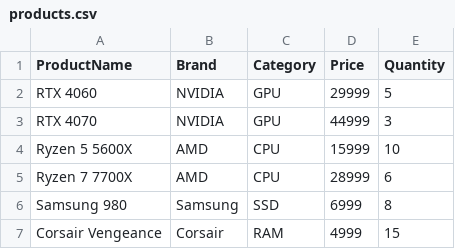
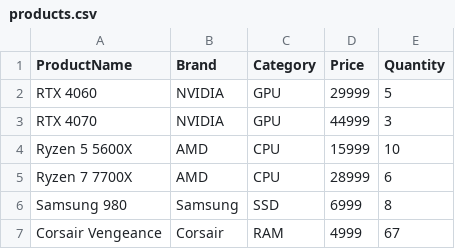
Before and after one commit to Dushyantcoder07/hardware_inventory, a CSV file: products.csv, drawn as a sheet.

```diff
--- a/products.csv
+++ b/products.csv
@@ -6,2 +6,2 @@ Ryzen 7 7700X,AMD,CPU,28999,6
 Samsung 980,Samsung,SSD,6999,8
-Corsair Vengeance,Corsair,RAM,4999,15
+Corsair Vengeance,Corsair,RAM,4999,67
```
Also changed, not shown: 5 other files.
